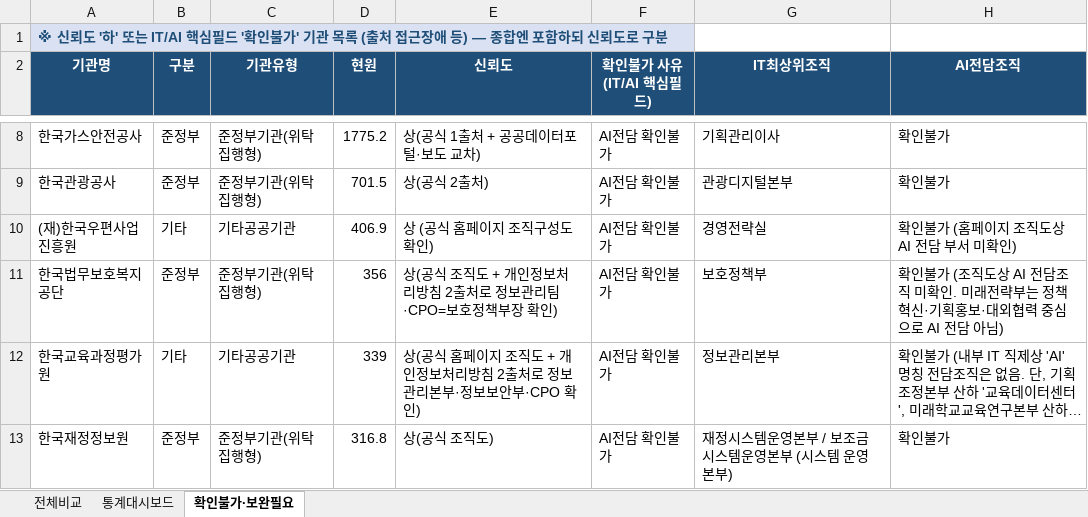
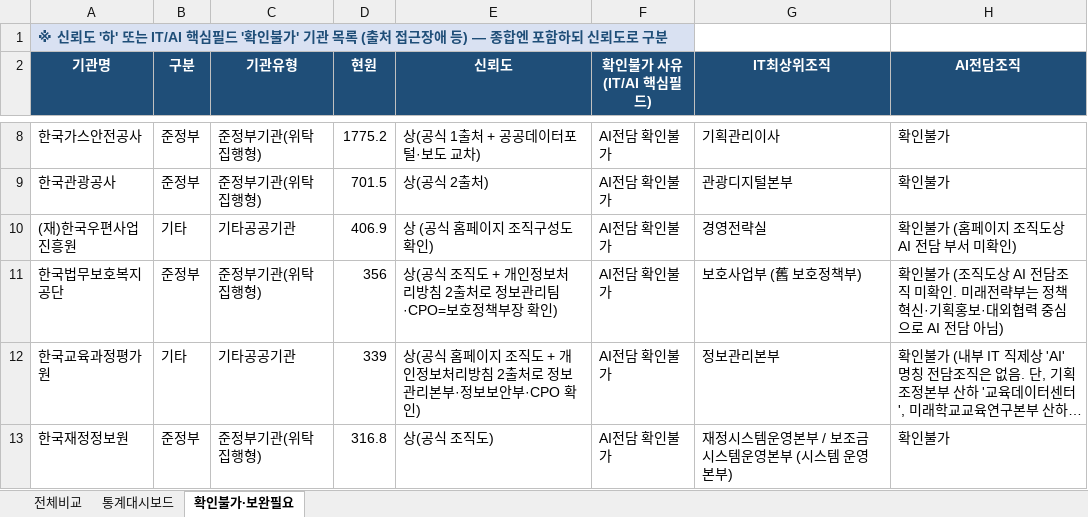
Before and after one commit to lovelyquality/korea-public-it-org-2026, an Excel workbook: IT조직_비교표_공공기관274.xlsx, sheet 확인불가·보완필요, drawn as a sheet; only a part is shown, gaps mark what is left out; long unchanged cells end in …; values as stored, in another font and other column widths than the file's, no borders; the diff names each change by its address in the sheet, - before the commit and + after, or states it on an @@ line.

```diff
--- a/IT조직_비교표_공공기관274.xlsx (sheet 확인불가·보완필요)
+++ b/IT조직_비교표_공공기관274.xlsx (sheet 확인불가·보완필요)
-G11 (IT최상위조직): 보호정책부
+G11 (IT최상위조직): 보호사업부 (舊 보호정책부)
```
Also changed, not shown: sheet 통계대시보드, sheet 전체비교, 2 other files.
